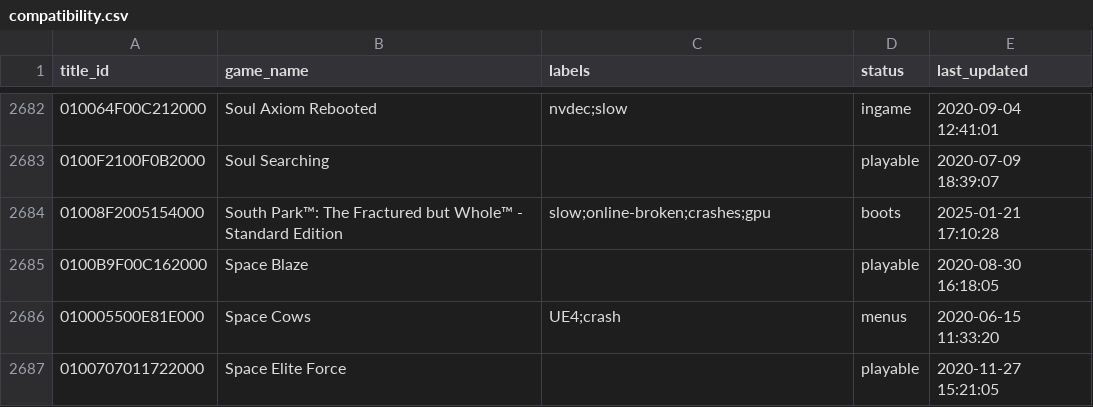
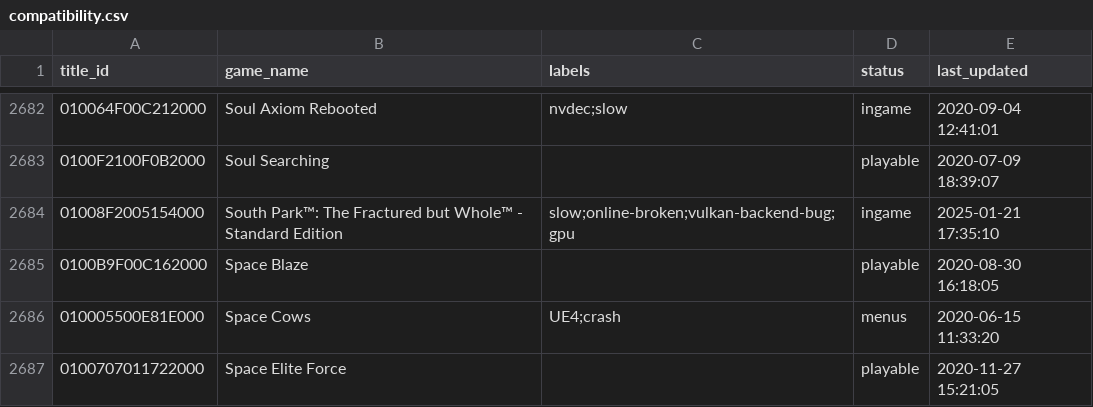
Before and after one commit to GRID0-net/GRID0-ryujinx, a CSV file: docs/compatibility.csv, drawn as a sheet; only a part is shown, gaps mark what is left out.

Commit message:
More descriptive classification

```diff
--- a/docs/compatibility.csv
+++ b/docs/compatibility.csv
@@ -2683,3 +2683,3 @@
 0100F2100F0B2000,"Soul Searching",,playable,2020-07-09 18:39:07
-01008F2005154000,"South Park™: The Fractured but Whole™ - Standard Edition",slow;online-broken;crashes;gpu,boots,2025-01-21 17:10:28
+01008F2005154000,"South Park™: The Fractured but Whole™ - Standard Edition",slow;online-broken;vulkan-backend-bug;gpu,ingame,2025-01-21 17:35:10
 0100B9F00C162000,"Space Blaze",,playable,2020-08-30 16:18:05
```
